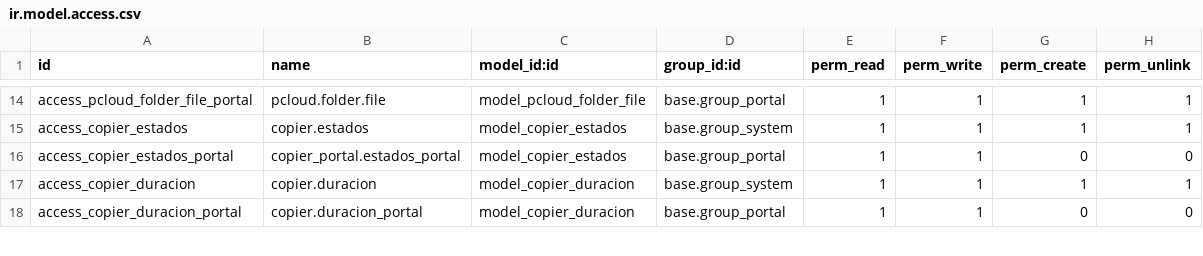
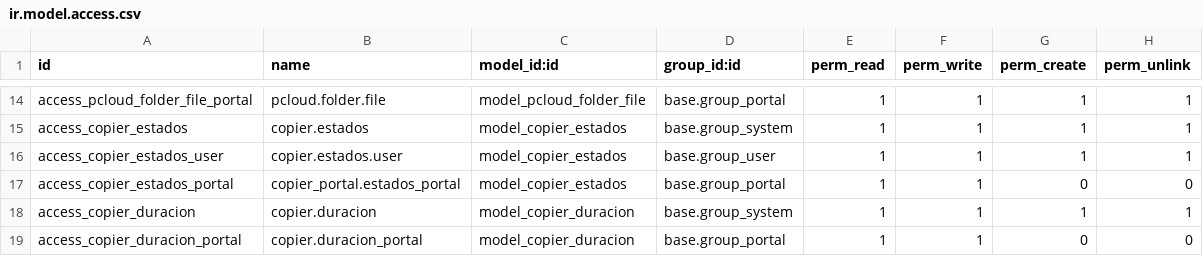
Before and after one commit to isidrovera/copier_company, a CSV file: security/ir.model.access.csv, drawn as a sheet; only a part is shown, gaps mark what is left out; the diff names each change by its address in the sheet, - before the commit and + after, or states it on an @@ line.

Commit message:
Update ir.model.access.csv

```diff
--- a/security/ir.model.access.csv
+++ b/security/ir.model.access.csv
+row 16: access_copier_estados_user | copier.estados.user | model_copier_estados | base.group_user | 1 | 1 | 1 | 1
```
